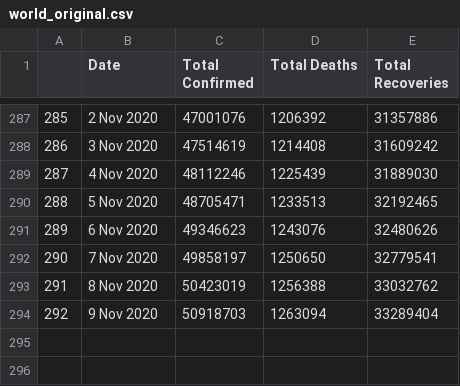
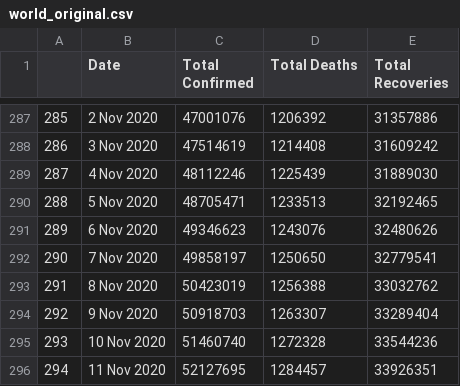
Before and after one commit to abhijitshow07/COVID-19-TRACKER, a CSV file: data/world_original.csv, drawn as a sheet; only a part is shown, gaps mark what is left out.

```diff
--- a/data/world_original.csv
+++ b/data/world_original.csv
@@ -293,2 +293,4 @@
 291,8 Nov 2020,50423019,1256388,33032762
-292,9 Nov 2020,50918703,1263094,33289404
+292,9 Nov 2020,50918703,1263307,33289404
+293,10 Nov 2020,51460740,1272328,33544236
+294,11 Nov 2020,52127695,1284457,33926351
```
Also changed, not shown: data/country_wise_cases.csv, data/country_wise_deaths.csv, 22 other files.
